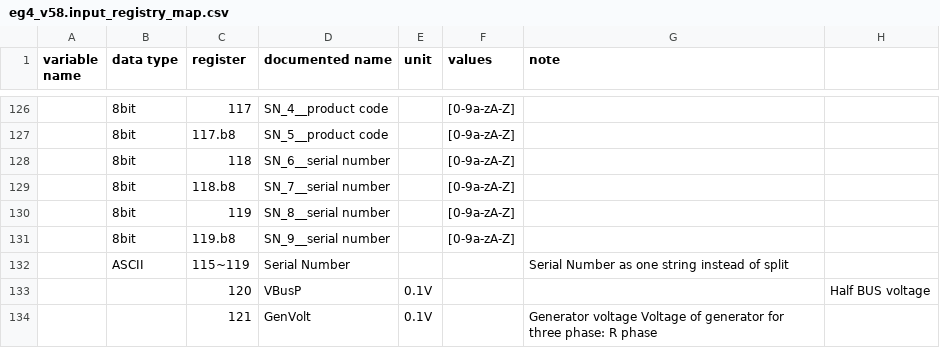
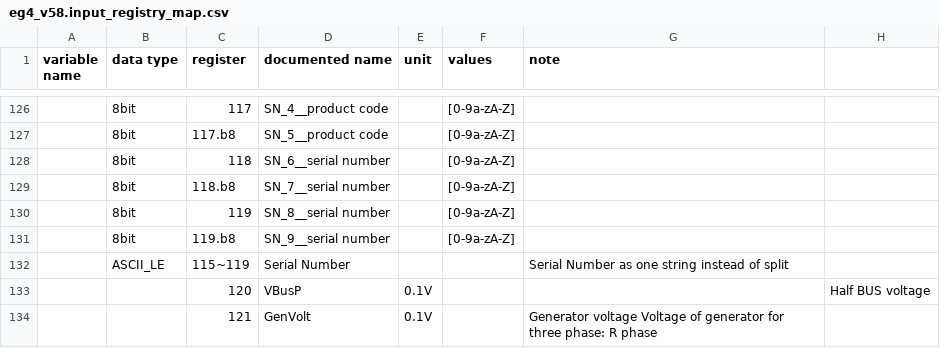
Before and after one commit to yNosGR/PythonProtocolGateway, a CSV file: protocols/eg4/eg4_v58.input_registry_map.csv, drawn as a sheet; only a part is shown, gaps mark what is left out; the diff names each change by its address in the sheet, - before the commit and + after, or states it on an @@ line.

Commit message:
add byte order to data types _BE _LE

```diff
--- a/protocols/eg4/eg4_v58.input_registry_map.csv
+++ b/protocols/eg4/eg4_v58.input_registry_map.csv
-B132 (data type): ASCII
+B132 (data type): ASCII_LE
```
Also changed, not shown: 2 other files.
